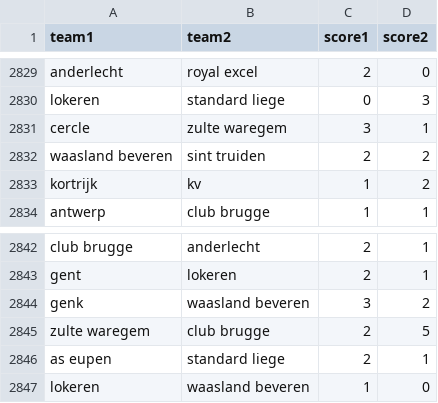
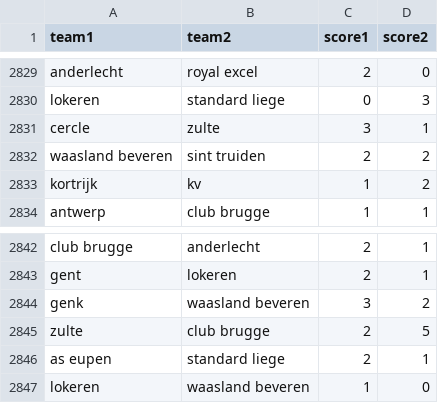
Before and after one commit to connorwfitch/uefa_cl_rankings, a CSV file: games_data.csv, drawn as a sheet; only a part is shown, gaps mark what is left out.

Commit message:
Add files via upload

```diff
--- a/games_data.csv
+++ b/games_data.csv
@@ -2830,3 +2830,3 @@ anderlecht,royal excel,2,0
 lokeren,standard liege,0,3
-cercle,zulte waregem,3,1
+cercle,zulte,3,1
 waasland beveren,sint truiden,2,2
@@ -2844,3 +2844,3 @@ gent,lokeren,2,1
 genk,waasland beveren,3,2
-zulte waregem,club brugge,2,5
+zulte,club brugge,2,5
 as eupen,standard liege,2,1
```
